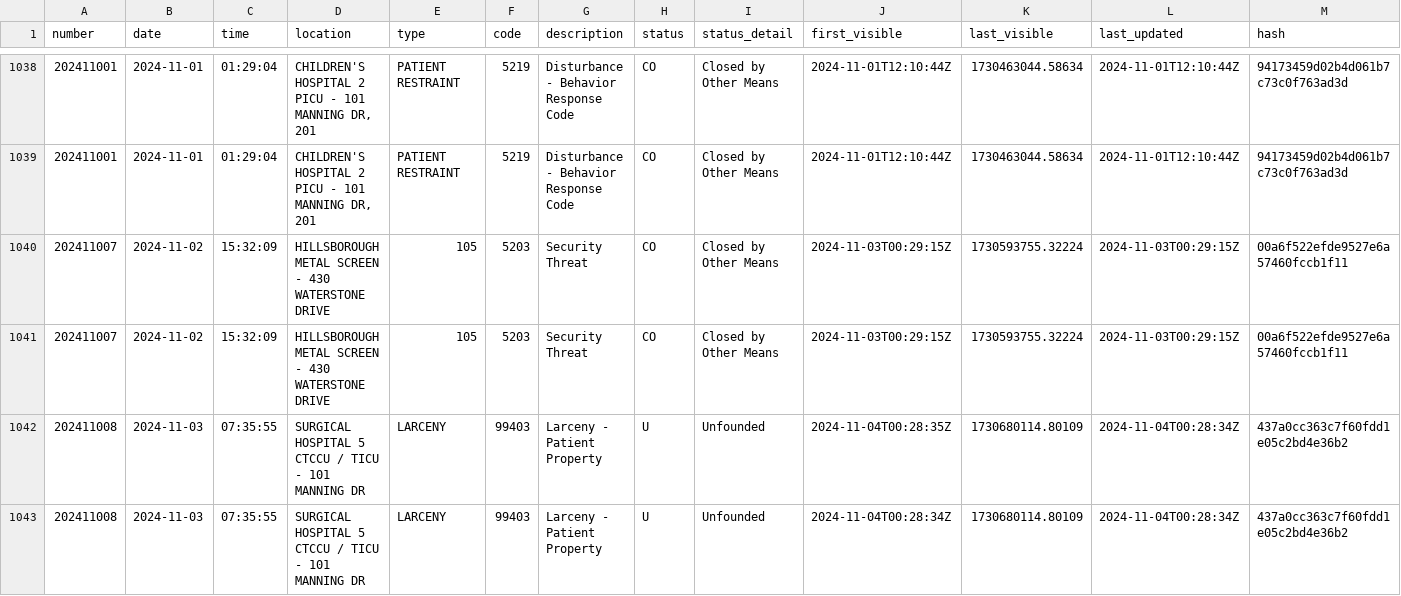
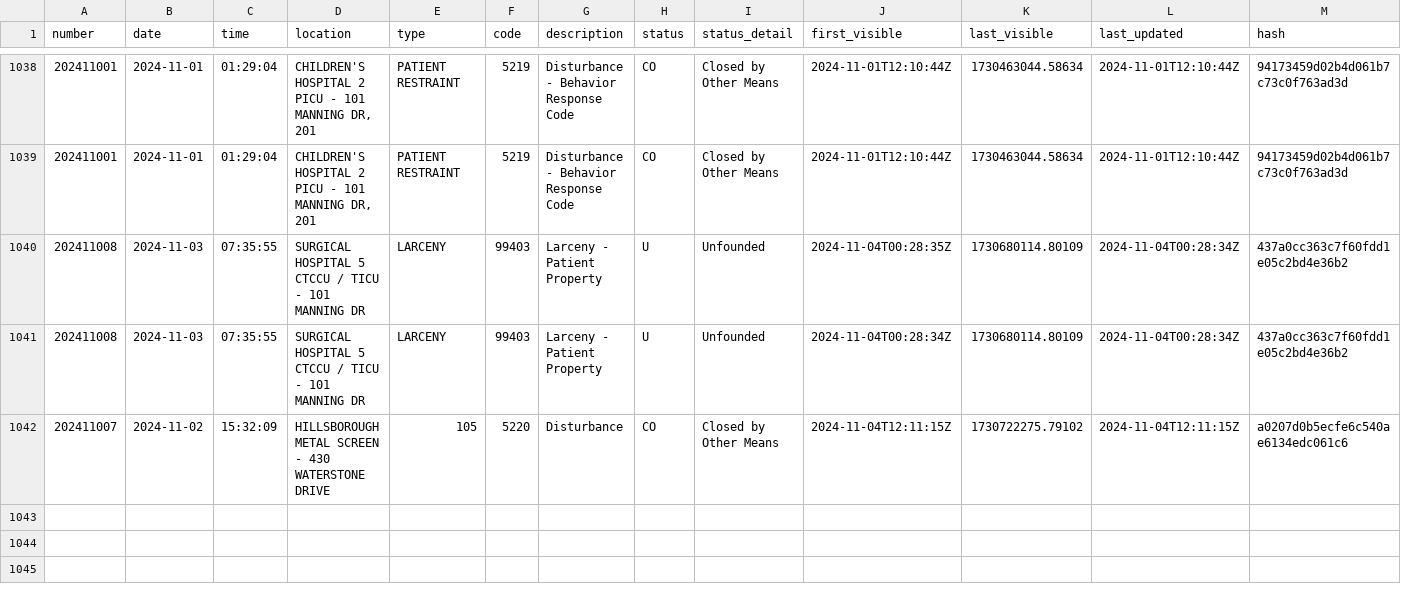
Before and after one commit to mcclatchy-southeast/uhw, a CSV file: data/uncmc_crime_log.csv, drawn as a sheet; only a part is shown, gaps mark what is left out; removed rows and columns are numbered as before the commit, all else as after; the diff names each change by its address in the sheet, - before the commit and + after, or states it on an @@ line.

Commit message:
New entries in crime log - data updated.

```diff
--- a/data/uncmc_crime_log.csv
+++ b/data/uncmc_crime_log.csv
-row 1040: 202411007 | 2024-11-02 | 15:32:09 | HILLSBOROUGH METAL SCREEN - 430 WATERSTONE DRIVE | 105 | 5203 | Security Threat | CO | Closed by Other Means | 2024-11-03T00:29:15Z | 1730593755.32224 | 2024-11-03T00:29:15Z | 00a6f522efde9527e6a57460fccb1f11
-row 1041: 202411007 | 2024-11-02 | 15:32:09 | HILLSBOROUGH METAL SCREEN - 430 WATERSTONE DRIVE | 105 | 5203 | Security Threat | CO | Closed by Other Means | 2024-11-03T00:29:15Z | 1730593755.32224 | 2024-11-03T00:29:15Z | 00a6f522efde9527e6a57460fccb1f11
+row 1042: 202411007 | 2024-11-02 | 15:32:09 | HILLSBOROUGH METAL SCREEN - 430 WATERSTONE DRIVE | 105 | 5220 | Disturbance | CO | Closed by Other Means | 2024-11-04T12:11:15Z | 1730722275.79102 | 2024-11-04T12:11:15Z | a0207d0b5ecfe6c540ae6134edc061c6
```
